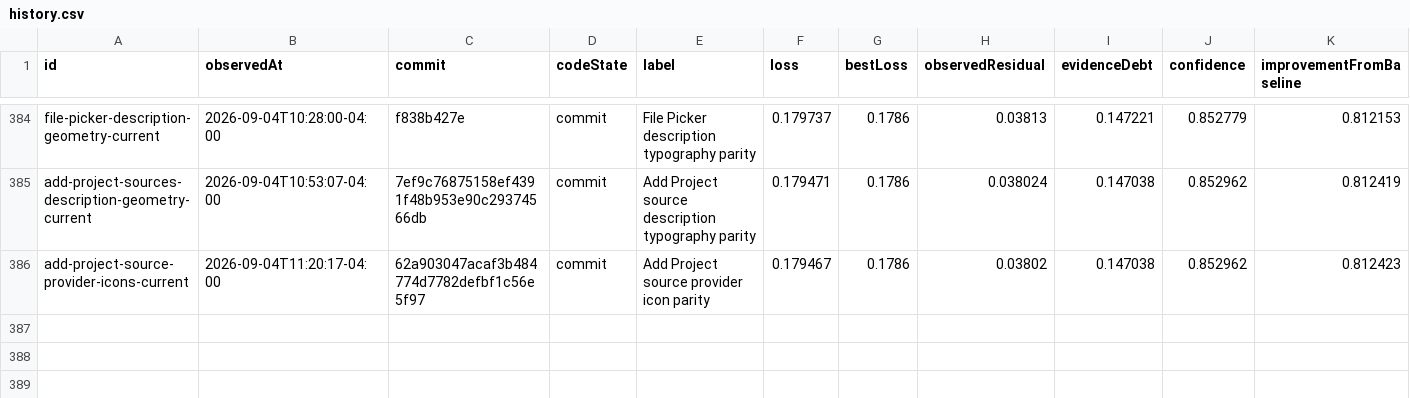
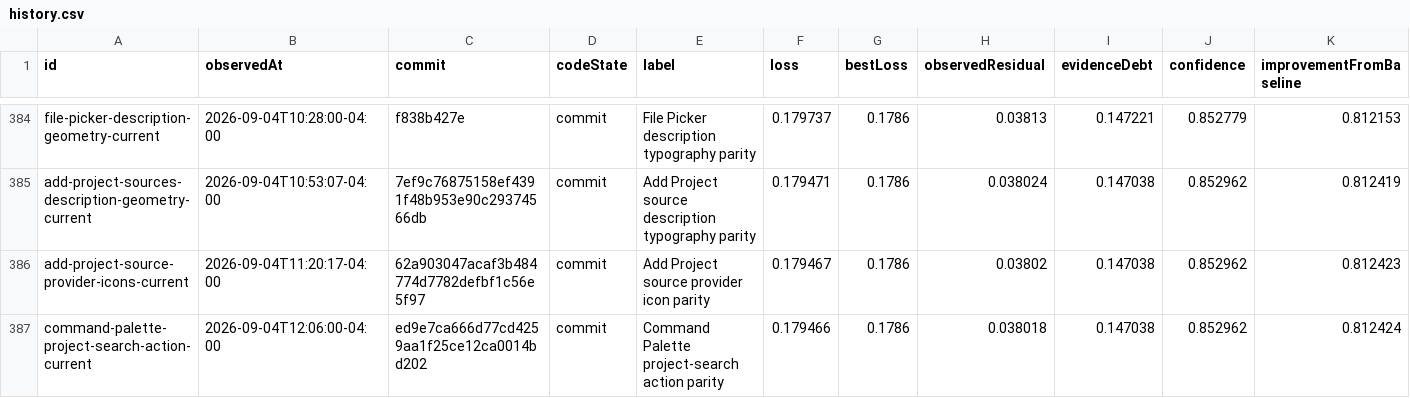
Before and after one commit to Huxpro/t3code-lynxtron, a CSV file: apps/lynxtron/reports/fidelity-loss/history.csv, drawn as a sheet; only a part is shown, gaps mark what is left out; the diff names each change by its address in the sheet, - before the commit and + after, or states it on an @@ line.

```diff
--- a/apps/lynxtron/reports/fidelity-loss/history.csv
+++ b/apps/lynxtron/reports/fidelity-loss/history.csv
+row 387: command-palette-project-search-action-current | 2026-09-04T12:06:00-04:00 | ed9e7ca666d77cd4259aa1f25ce12ca0014bd202 | commit | Command Palette project-search action parity | 0.179466 | 0.1786 | 0.038018 | 0.147038 | 0.852962 | 0.812424
```
Also changed, not shown: apps/lynxtron/reports/fidelity-loss/commit-attribution.csv, 4 other files.
